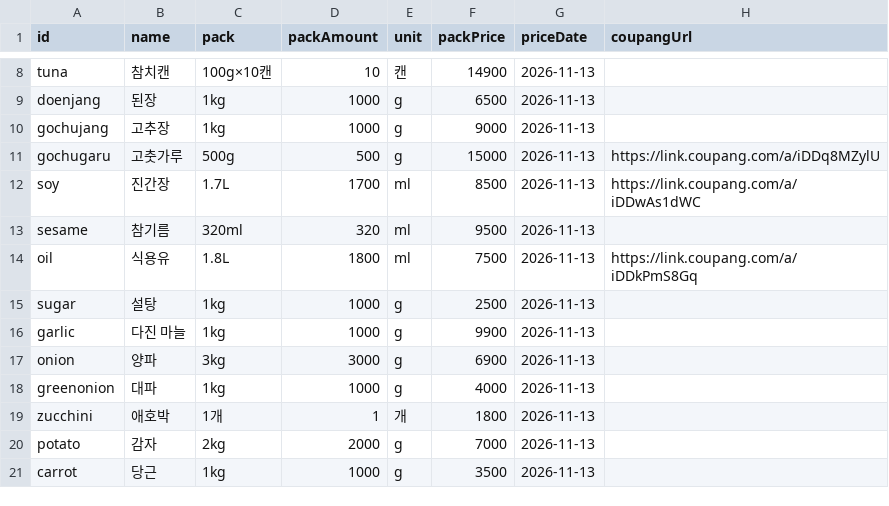
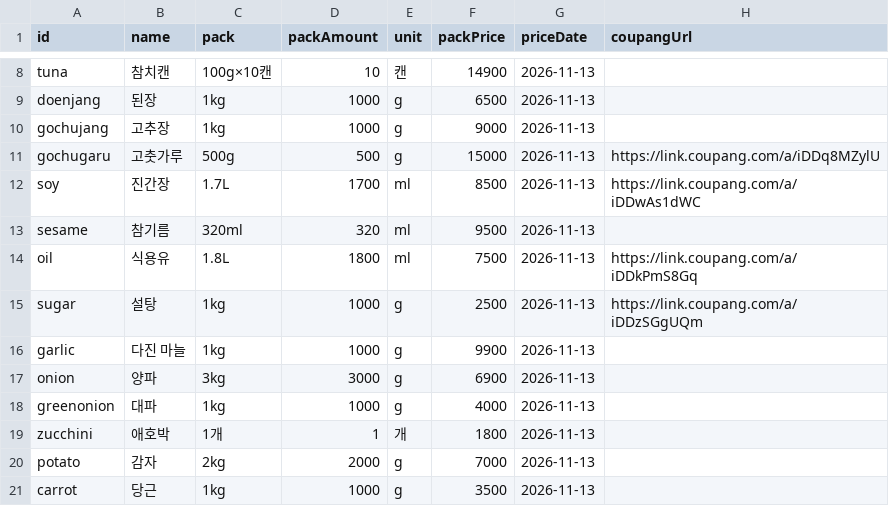
Before and after one commit to ckqudrnjs-beep/affiliate-pipeline, a CSV file: config/recipe_pantry.csv, drawn as a sheet; only a part is shown, gaps mark what is left out.

```diff
--- a/config/recipe_pantry.csv
+++ b/config/recipe_pantry.csv
@@ -14,3 +14,3 @@ sesame,참기름,320ml,320,ml,9500,2026-11-13,
 oil,식용유,1.8L,1800,ml,7500,2026-11-13,https://link.coupang.com/a/iDDkPmS8Gq
-sugar,설탕,1kg,1000,g,2500,2026-11-13,
+sugar,설탕,1kg,1000,g,2500,2026-11-13,https://link.coupang.com/a/iDDzSGgUQm
 garlic,다진 마늘,1kg,1000,g,9900,2026-11-13,
```
